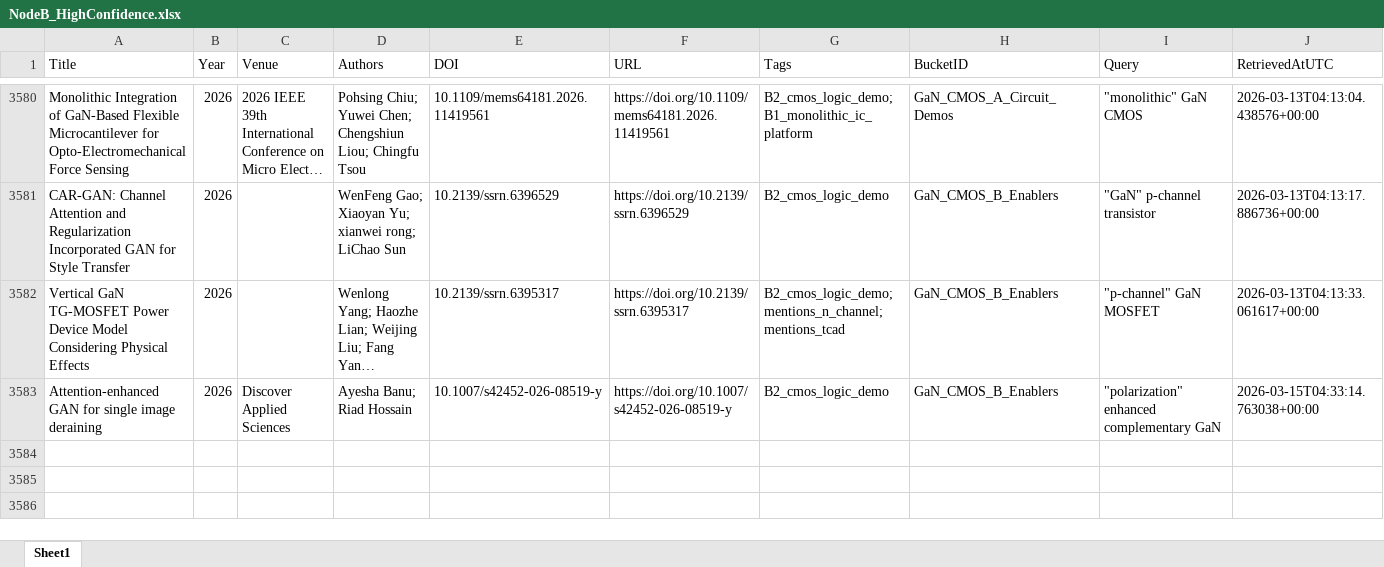
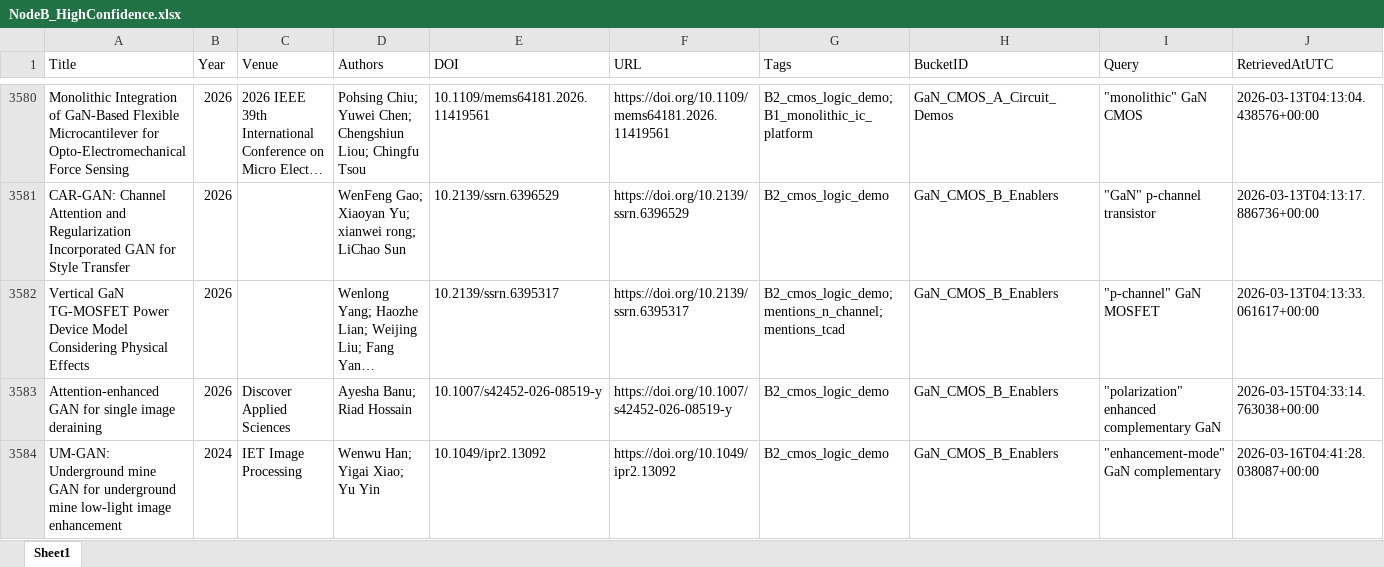
Before and after one commit to kainlulow/IKD_GaN_Project, an Excel workbook: 02_reports/node_b/NodeB_HighConfidence.xlsx, sheet Sheet1, drawn as a sheet; only a part is shown, gaps mark what is left out; long unchanged cells end in …; values as stored, in another font and other column widths than the file's, no borders; rows hold the shown columns only; the diff names each change by its address in the sheet, - before the commit and + after, or states it on an @@ line.

```diff
--- a/02_reports/node_b/NodeB_HighConfidence.xlsx (sheet Sheet1)
+++ b/02_reports/node_b/NodeB_HighConfidence.xlsx (sheet Sheet1)
+row 3584: UM‐GAN: Underground mine GAN for underground mine low‐light image enhancement | 2024 | IET Image Processing | Wenwu Han; Yigai Xiao; Yu Yin | 10.1049/ipr2.13092 | https://doi.org/10.1049/ipr2.13092 | B2_cmos_logic_demo | GaN_CMOS_B_Enablers | "enhancement-mode" GaN complementary | 2026-03-16T04:41:28.038087+00:00
```
Also changed, not shown: 01_literature/IKD_Literature_Master.xlsx, 01_literature/IKD_ReviewQueue.xlsx, 3 other files.
